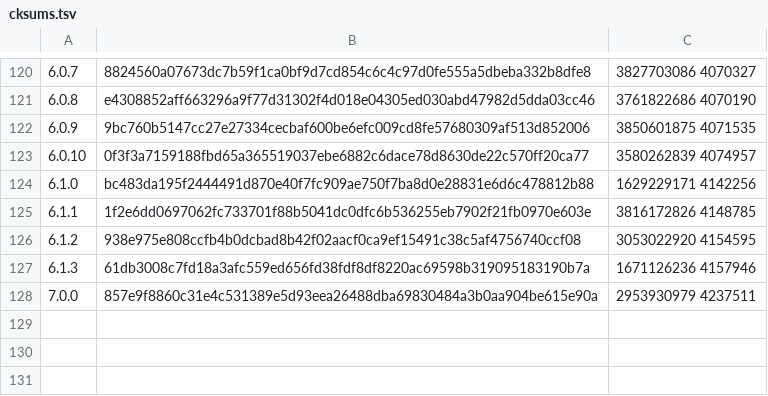
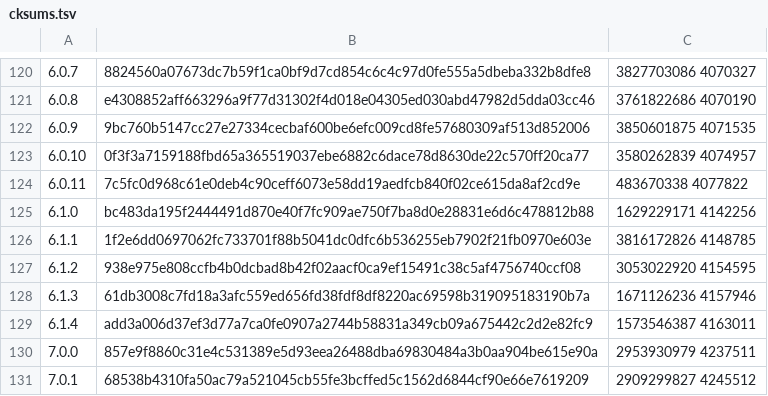
Before and after one commit to skonfig/__redmine, a TSV file: type/__redmine/files/cksums.tsv, drawn as a sheet; only a part is shown, gaps mark what is left out.

Commit message:
[type/__redmine] Add releases 6.0.11, 6.1.4, 7.0.1

```diff
--- a/type/__redmine/files/cksums.tsv
+++ b/type/__redmine/files/cksums.tsv
@@ -123,2 +123,3 @@
 6.0.10	0f3f3a7159188fbd65a365519037ebe6882c6dace78d8630de22c570ff20ca77	3580262839 4074957
+6.0.11	7c5fc0d968c61e0deb4c90ceff6073e58dd19aedfcb840f02ce615da8af2cd9e	483670338 4077822
 6.1.0	bc483da195f2444491d870e40f7fc909ae750f7ba8d0e28831e6d6c478812b88	1629229171 4142256
@@ -127,2 +128,4 @@
 6.1.3	61db3008c7fd18a3afc559ed656fd38fdf8df8220ac69598b319095183190b7a	1671126236 4157946
+6.1.4	add3a006d37ef3d77a7ca0fe0907a2744b58831a349cb09a675442c2d2e82fc9	1573546387 4163011
 7.0.0	857e9f8860c31e4c531389e5d93eea26488dba69830484a3b0aa904be615e90a	2953930979 4237511
+7.0.1	68538b4310fa50ac79a521045cb55fe3bcffed5c1562d6844cf90e66e7619209	2909299827 4245512
```
